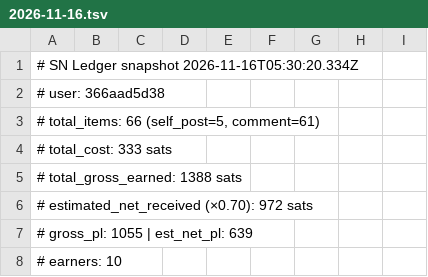
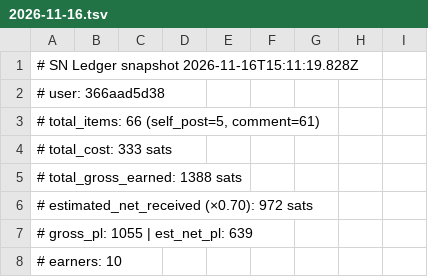
Before and after one commit to Badarado1998/sn-monetization-runtime, a TSV file: data/ledger/2026-11-16.tsv, drawn as a sheet; only a part is shown.

```diff
--- a/data/ledger/2026-11-16.tsv
+++ b/data/ledger/2026-11-16.tsv
@@ -1,2 +1,2 @@
-# SN Ledger snapshot 2026-11-16T05:30:20.334Z
+# SN Ledger snapshot 2026-11-16T15:11:19.828Z
 # user: 366aad5d38
```
Also changed, not shown: data/ledger/balance_history.tsv, data/ledger/earnings_log.tsv, 1 other file.
